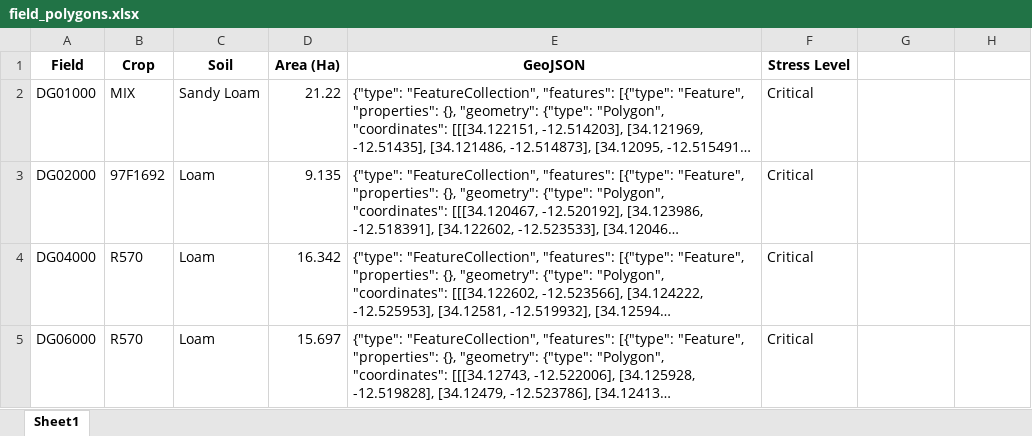
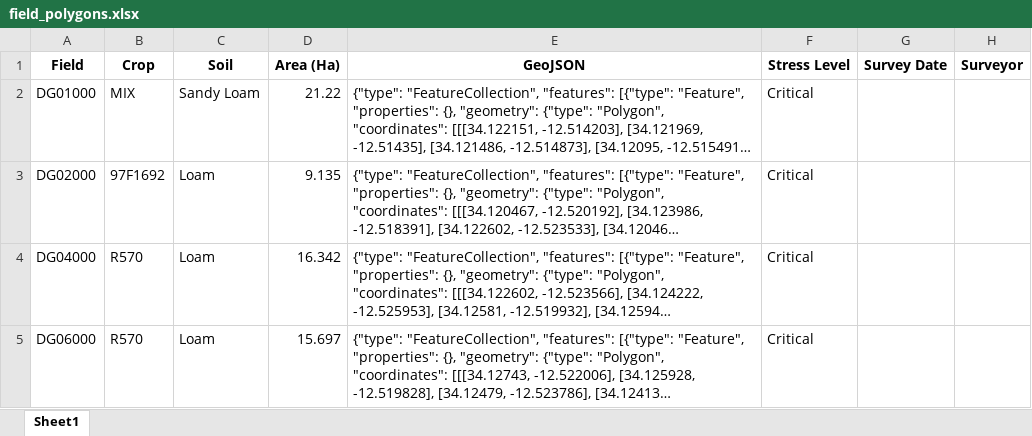
Before and after one commit to psibale/farm-management-system, an Excel workbook: data/field_polygons.xlsx, sheet Sheet1, drawn as a sheet; only a part is shown; long unchanged cells end in …; values as stored, in another font and other column widths than the file's, no borders; the diff names each change by its address in the sheet, - before the commit and + after, or states it on an @@ line.

```diff
--- a/data/field_polygons.xlsx (sheet Sheet1)
+++ b/data/field_polygons.xlsx (sheet Sheet1)
-G1: (empty)
+G1: Survey Date
-H1: (empty)
+H1: Surveyor
```
Also changed, not shown: data/fertilizer_records.xlsx, data/harvesting_records.xlsx, 7 other files.
